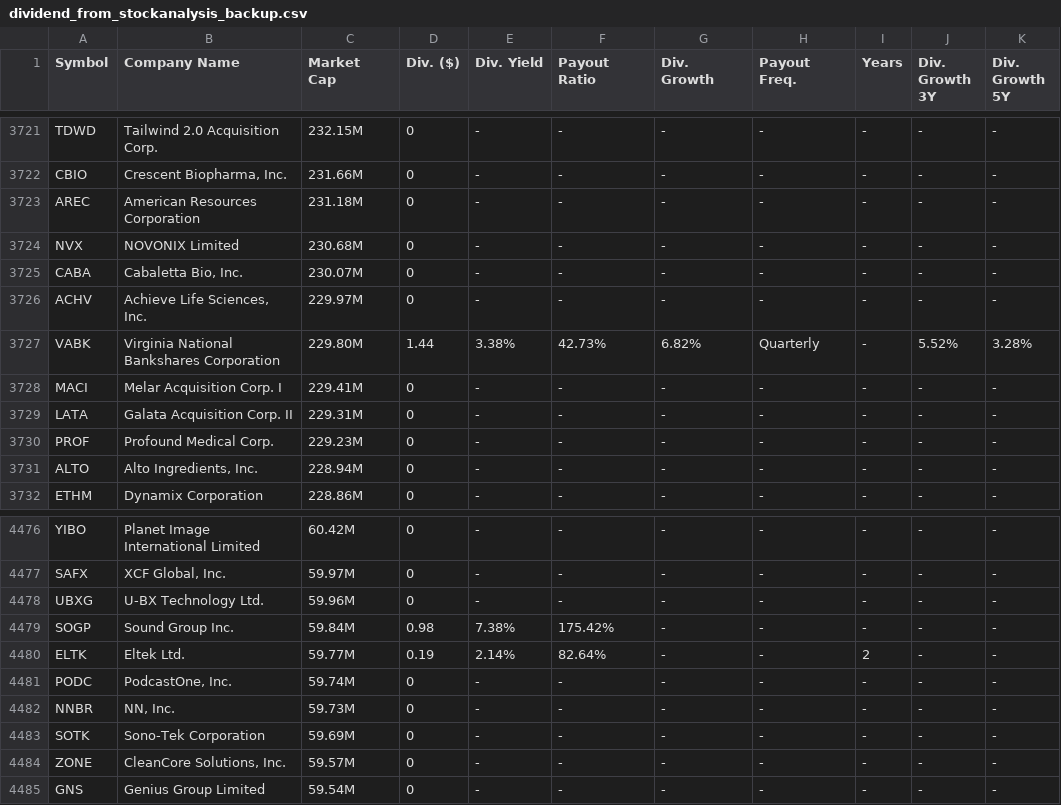
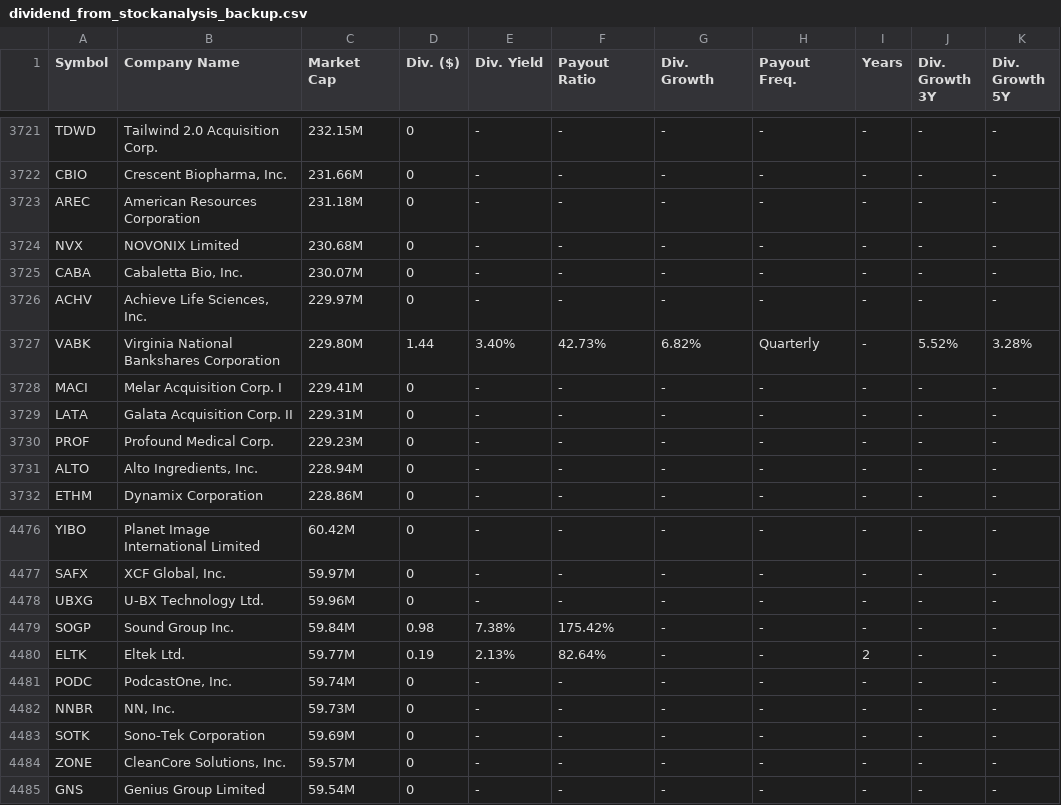
Before and after one commit to YS-investment/dividend_kor, a CSV file: data/dividend_from_stockanalysis_backup.csv, drawn as a sheet; only a part is shown, gaps mark what is left out.

```diff
--- a/data/dividend_from_stockanalysis_backup.csv
+++ b/data/dividend_from_stockanalysis_backup.csv
@@ -3726,3 +3726,3 @@ CABA,"Cabaletta Bio, Inc.",230.07M,0,-,-,-,-,-,-,-
 ACHV,"Achieve Life Sciences, Inc.",229.97M,0,-,-,-,-,-,-,-
-VABK,Virginia National Bankshares Corporation,229.80M,1.44,3.38%,42.73%,6.82%,Quarterly,-,5.52%,3.28%
+VABK,Virginia National Bankshares Corporation,229.80M,1.44,3.40%,42.73%,6.82%,Quarterly,-,5.52%,3.28%
 MACI,Melar Acquisition Corp. I,229.41M,0,-,-,-,-,-,-,-
@@ -4479,3 +4479,3 @@ UBXG,U-BX Technology Ltd.,59.96M,0,-,-,-,-,-,-,-
 SOGP,Sound Group Inc.,59.84M,0.98,7.38%,175.42%,-,-,-,-,-
-ELTK,Eltek Ltd.,59.77M,0.19,2.14%,82.64%,-,-,2,-,-
+ELTK,Eltek Ltd.,59.77M,0.19,2.13%,82.64%,-,-,2,-,-
 PODC,"PodcastOne, Inc.",59.74M,0,-,-,-,-,-,-,-
```
Also changed, not shown: data/dividend_from_stockanalysis.csv, data/final_df2.csv, 1 other file.
